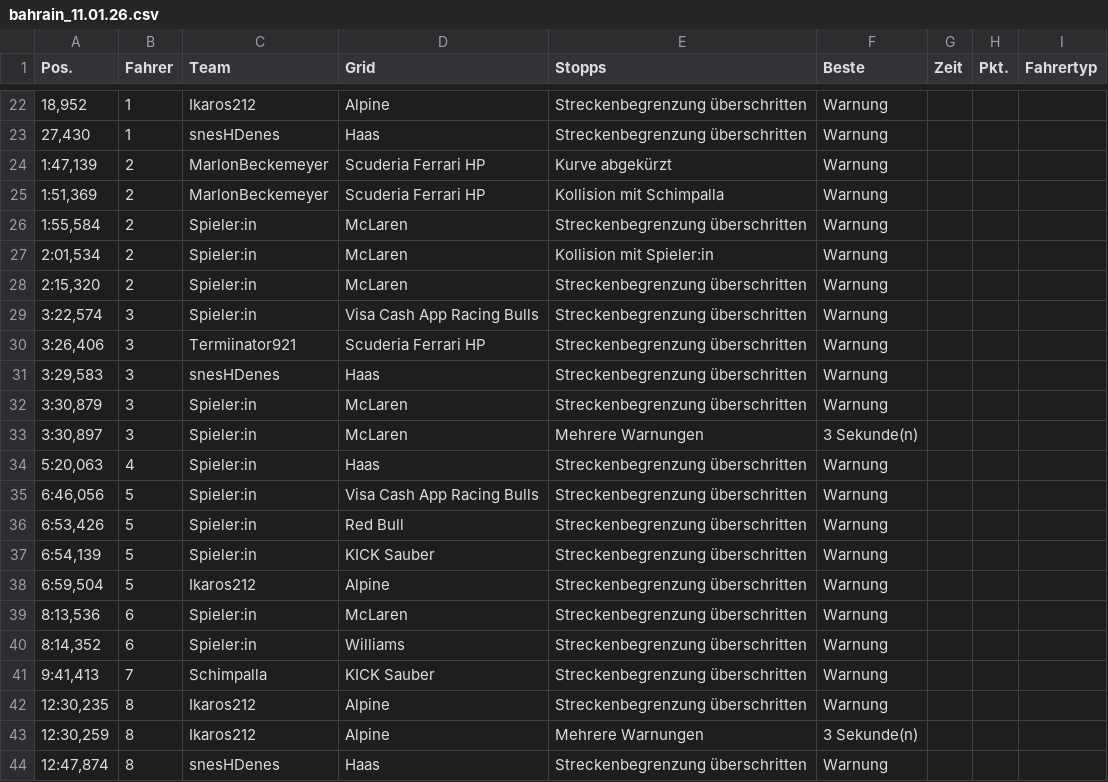
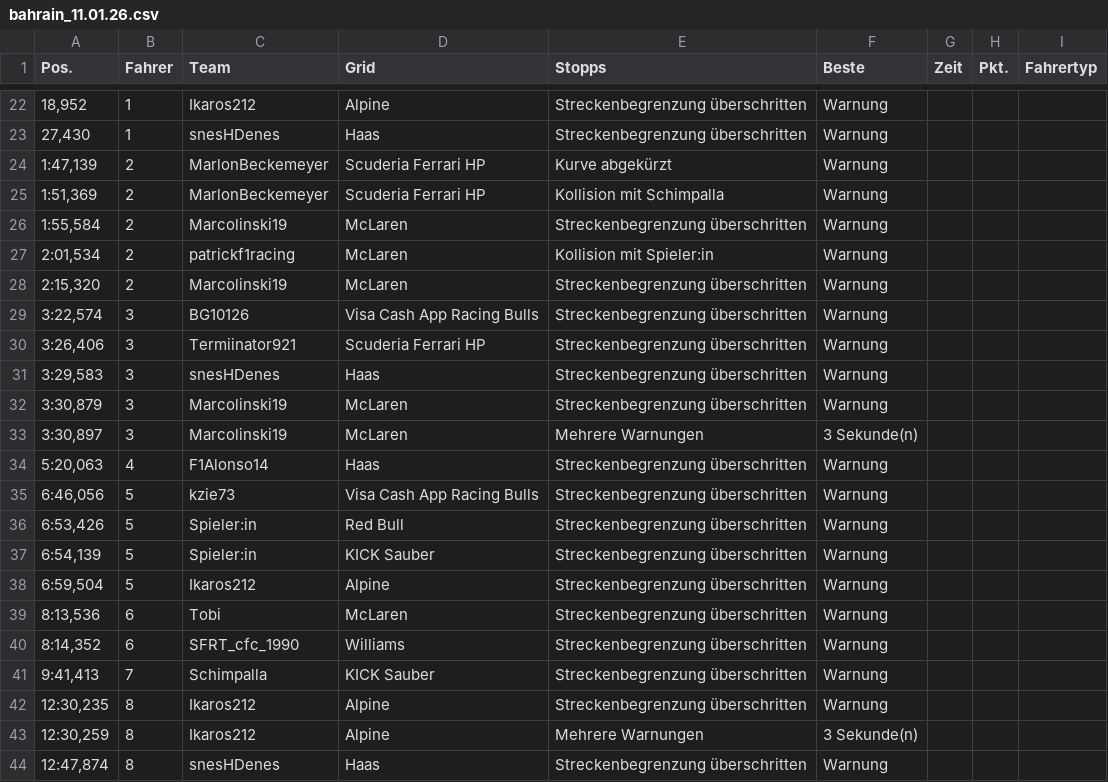
Before and after one commit to snesHD/snesHD.github.io, a CSV file: ergebnisse/bahrain_11.01.26.csv, drawn as a sheet; only a part is shown, gaps mark what is left out; the diff covers the shown part only.

```diff
--- a/ergebnisse/bahrain_11.01.26.csv
+++ b/ergebnisse/bahrain_11.01.26.csv
@@ -25,12 +25,12 @@
 "1:51,369","2","MarlonBeckemeyer","Scuderia Ferrari HP","Kollision mit Schimpalla","Warnung"
-"1:55,584","2","Spieler:in","McLaren","Streckenbegrenzung überschritten","Warnung"
-"2:01,534","2","Spieler:in","McLaren","Kollision mit Spieler:in","Warnung"
-"2:15,320","2","Spieler:in","McLaren","Streckenbegrenzung überschritten","Warnung"
-"3:22,574","3","Spieler:in","Visa Cash App Racing Bulls","Streckenbegrenzung überschritten","Warnung"
+"1:55,584","2","Marcolinski19","McLaren","Streckenbegrenzung überschritten","Warnung"
+"2:01,534","2","patrickf1racing","McLaren","Kollision mit Spieler:in","Warnung"
+"2:15,320","2","Marcolinski19","McLaren","Streckenbegrenzung überschritten","Warnung"
+"3:22,574","3","BG10126","Visa Cash App Racing Bulls","Streckenbegrenzung überschritten","Warnung"
 "3:26,406","3","Termiinator921","Scuderia Ferrari HP","Streckenbegrenzung überschritten","Warnung"
 "3:29,583","3","snesHDenes","Haas","Streckenbegrenzung überschritten","Warnung"
-"3:30,879","3","Spieler:in","McLaren","Streckenbegrenzung überschritten","Warnung"
-"3:30,897","3","Spieler:in","McLaren","Mehrere Warnungen","3 Sekunde(n)"
-"5:20,063","4","Spieler:in","Haas","Streckenbegrenzung überschritten","Warnung"
-"6:46,056","5","Spieler:in","Visa Cash App Racing Bulls","Streckenbegrenzung überschritten","Warnung"
+"3:30,879","3","Marcolinski19","McLaren","Streckenbegrenzung überschritten","Warnung"
+"3:30,897","3","Marcolinski19","McLaren","Mehrere Warnungen","3 Sekunde(n)"
+"5:20,063","4","F1Alonso14","Haas","Streckenbegrenzung überschritten","Warnung"
+"6:46,056","5","kzie73","Visa Cash App Racing Bulls","Streckenbegrenzung überschritten","Warnung"
 "6:53,426","5","Spieler:in","Red Bull","Streckenbegrenzung überschritten","Warnung"
@@ -38,4 +38,4 @@
 "6:59,504","5","Ikaros212","Alpine","Streckenbegrenzung überschritten","Warnung"
-"8:13,536","6","Spieler:in","McLaren","Streckenbegrenzung überschritten","Warnung"
-"8:14,352","6","Spieler:in","Williams","Streckenbegrenzung überschritten","Warnung"
+"8:13,536","6","Tobi","McLaren","Streckenbegrenzung überschritten","Warnung"
+"8:14,352","6","SFRT_cfc_1990","Williams","Streckenbegrenzung überschritten","Warnung"
 "9:41,413","7","Schimpalla","KICK Sauber","Streckenbegrenzung überschritten","Warnung"
```
Also changed, not shown: 41 edited cells elsewhere in this file.
